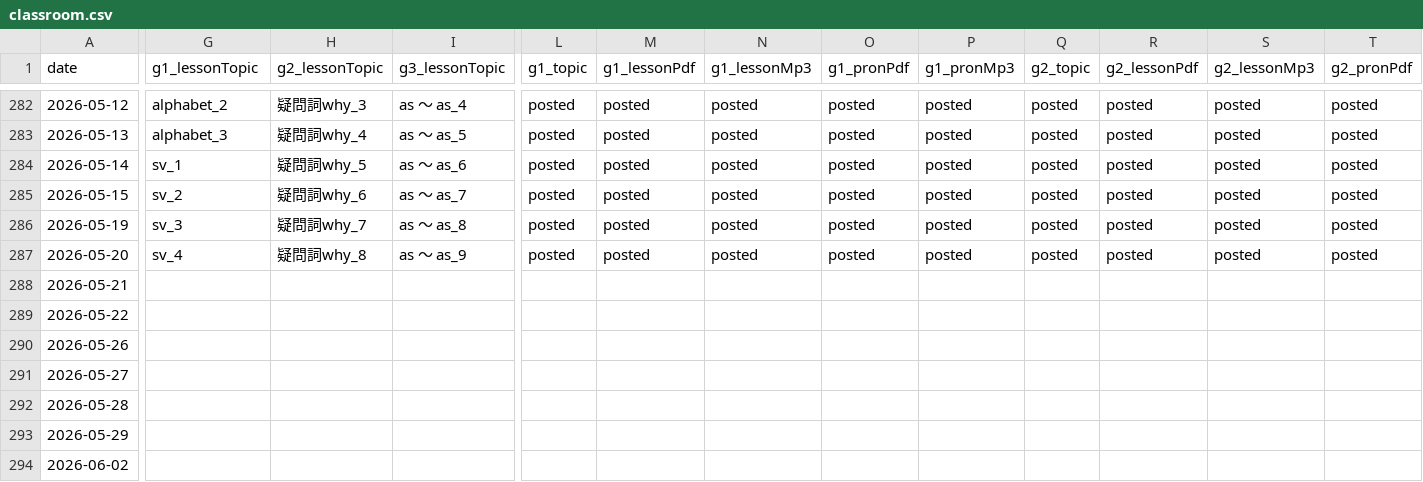
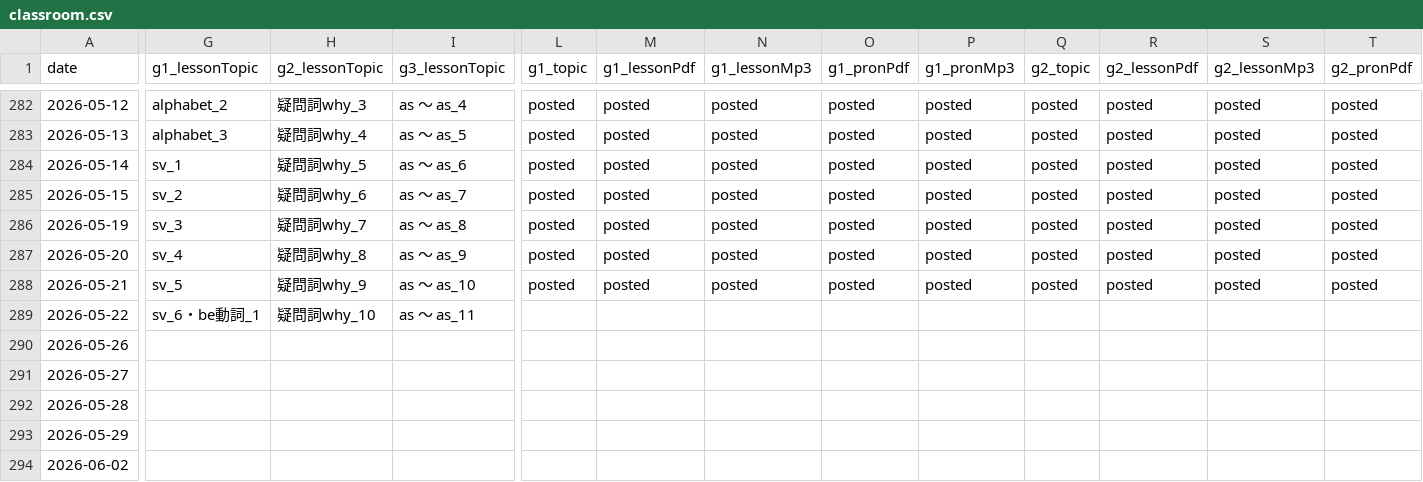
Before and after one commit to iotsuka1958/english_slides, a CSV file: classroom.csv, drawn as a sheet; only a part is shown, gaps mark what is left out; the diff covers the shown part only; the diff names each change by its address in the sheet, - before the commit and + after, or states it on an @@ line.

Commit message:
chore: update lesson progress and classroom materials
- Update 'classroom.csv' and 'work_log.csv' with current lesson counts
  and completion status.
- Revise introductory script in 'memo.tex' to reflect weather
  conditions and the end-of-week schedule.
- Update quiz date command in '999quiz_full_version.tex'.
- Add new audio entries to the 2nd grade 'as as' lesson merge list.
- Adjust hypertarget locations in pronunciation LaTeX files for better
  navigation.

```diff
--- a/classroom.csv
+++ b/classroom.csv
-G288 (g1_lessonTopic): (empty)
+G288 (g1_lessonTopic): sv_5
-H288 (g2_lessonTopic): (empty)
+H288 (g2_lessonTopic): 疑問詞why_9
-I288 (g3_lessonTopic): (empty)
+I288 (g3_lessonTopic): as ～ as_10
-L288 (g1_topic): (empty)
+L288 (g1_topic): posted
-M288 (g1_lessonPdf): (empty)
+M288 (g1_lessonPdf): posted
-N288 (g1_lessonMp3): (empty)
+N288 (g1_lessonMp3): posted
-O288 (g1_pronPdf): (empty)
+O288 (g1_pronPdf): posted
-P288 (g1_pronMp3): (empty)
+P288 (g1_pronMp3): posted
-Q288 (g2_topic): (empty)
+Q288 (g2_topic): posted
-R288 (g2_lessonPdf): (empty)
+R288 (g2_lessonPdf): posted
-S288 (g2_lessonMp3): (empty)
+S288 (g2_lessonMp3): posted
-T288 (g2_pronPdf): (empty)
+T288 (g2_pronPdf): posted
-G289 (g1_lessonTopic): (empty)
+G289 (g1_lessonTopic): sv_6・be動詞_1
-H289 (g2_lessonTopic): (empty)
+H289 (g2_lessonTopic): 疑問詞why_10
-I289 (g3_lessonTopic): (empty)
+I289 (g3_lessonTopic): as ～ as_11
```
Also changed, not shown: 6 edited cells elsewhere in this file, work_log.csv, 5 other files.
